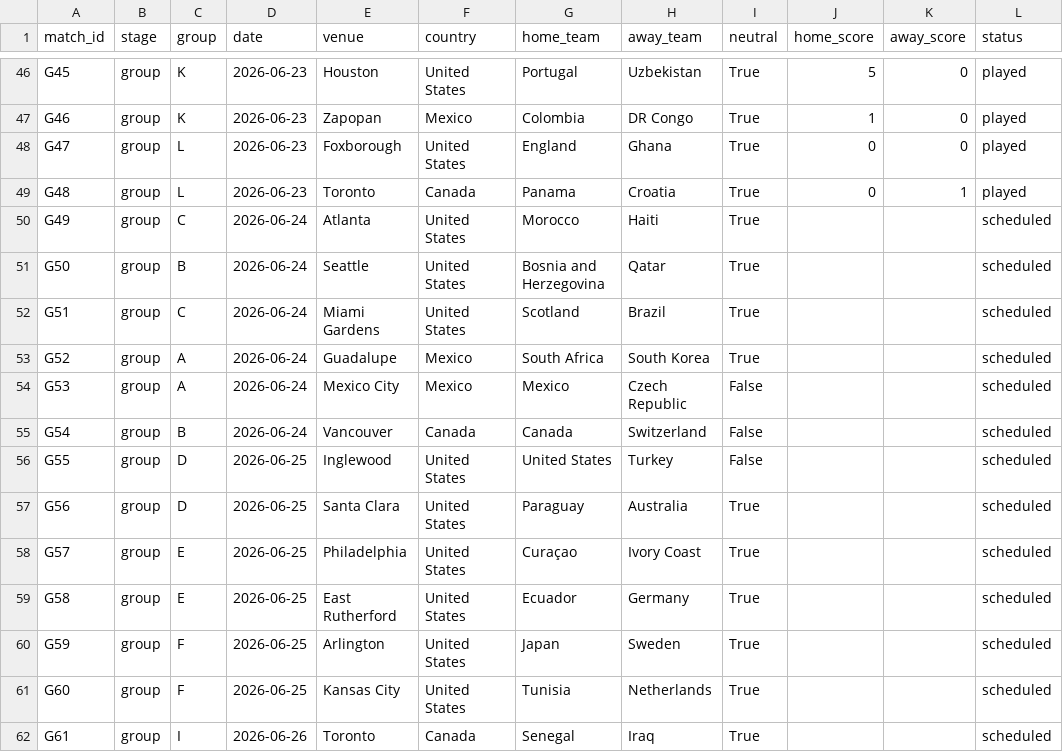
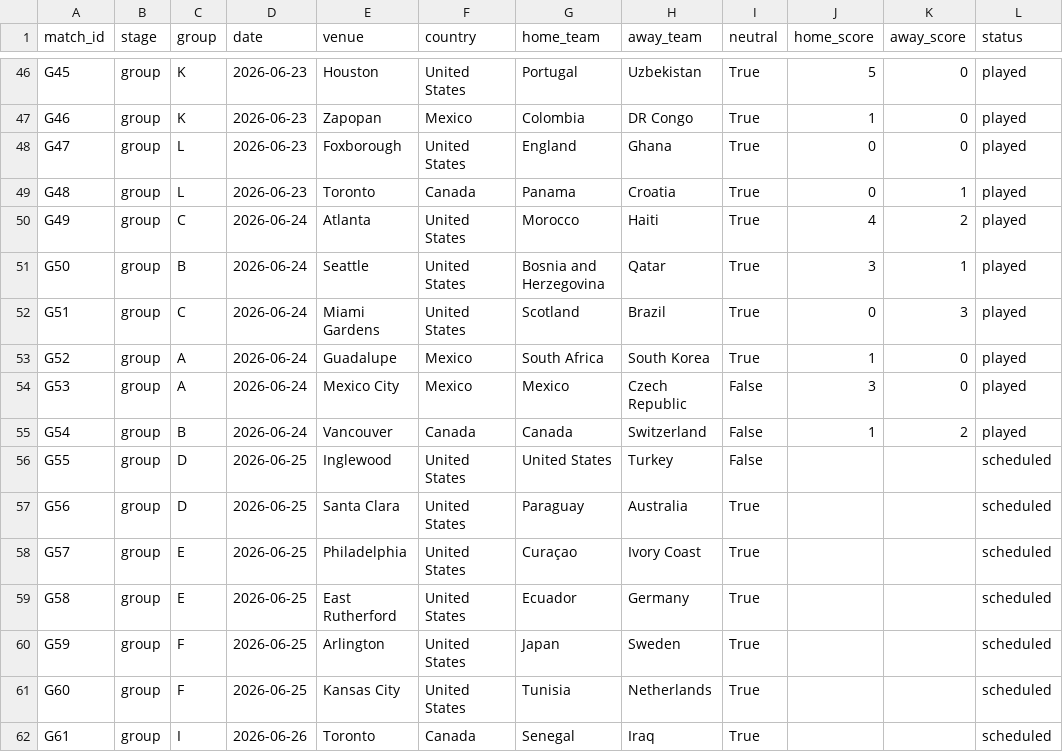
Before and after one commit to GeanPFC/MUNDIAL-, a CSV file: data/raw/wc2026_schedule.csv, drawn as a sheet; only a part is shown, gaps mark what is left out.

```diff
--- a/data/raw/wc2026_schedule.csv
+++ b/data/raw/wc2026_schedule.csv
@@ -49,8 +49,8 @@ G47,group,L,2026-06-23,Foxborough,United States,England,Ghana,True,0,0,played
 G48,group,L,2026-06-23,Toronto,Canada,Panama,Croatia,True,0,1,played
-G49,group,C,2026-06-24,Atlanta,United States,Morocco,Haiti,True,,,scheduled
-G50,group,B,2026-06-24,Seattle,United States,Bosnia and Herzegovina,Qatar,True,,,scheduled
-G51,group,C,2026-06-24,Miami Gardens,United States,Scotland,Brazil,True,,,scheduled
-G52,group,A,2026-06-24,Guadalupe,Mexico,South Africa,South Korea,True,,,scheduled
-G53,group,A,2026-06-24,Mexico City,Mexico,Mexico,Czech Republic,False,,,scheduled
-G54,group,B,2026-06-24,Vancouver,Canada,Canada,Switzerland,False,,,scheduled
+G49,group,C,2026-06-24,Atlanta,United States,Morocco,Haiti,True,4,2,played
+G50,group,B,2026-06-24,Seattle,United States,Bosnia and Herzegovina,Qatar,True,3,1,played
+G51,group,C,2026-06-24,Miami Gardens,United States,Scotland,Brazil,True,0,3,played
+G52,group,A,2026-06-24,Guadalupe,Mexico,South Africa,South Korea,True,1,0,played
+G53,group,A,2026-06-24,Mexico City,Mexico,Mexico,Czech Republic,False,3,0,played
+G54,group,B,2026-06-24,Vancouver,Canada,Canada,Switzerland,False,1,2,played
 G55,group,D,2026-06-25,Inglewood,United States,United States,Turkey,False,,,scheduled
```
Also changed, not shown: 2 other files.
